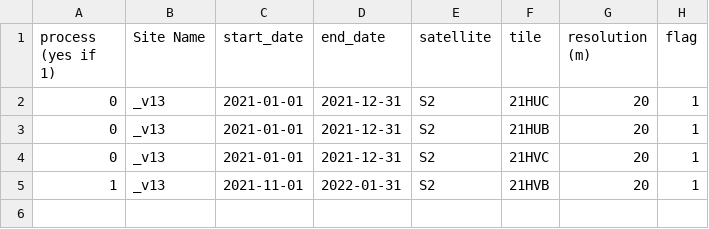
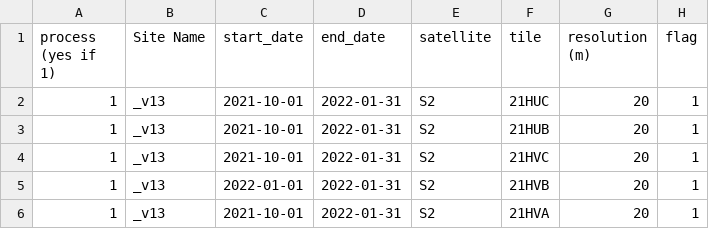
Before and after one commit to Tristanovsk/grs, a CSV file: exe/list/list_grs_plata_estuary.csv, drawn as a sheet.

```diff
--- a/exe/list/list_grs_plata_estuary.csv
+++ b/exe/list/list_grs_plata_estuary.csv
@@ -1,5 +1,6 @@
 process (yes if 1),Site Name,start_date,end_date,satellite,tile,resolution (m),flag
-0,_v13,2021-01-01,2021-12-31,S2,21HUC,20,1
-0,_v13,2021-01-01,2021-12-31,S2,21HUB,20,1
-0,_v13,2021-01-01,2021-12-31,S2,21HVC,20,1
-1,_v13,2021-11-01,2022-01-31,S2,21HVB,20,1
+1,_v13,2021-10-01,2022-01-31,S2,21HUC,20,1
+1,_v13,2021-10-01,2022-01-31,S2,21HUB,20,1
+1,_v13,2021-10-01,2022-01-31,S2,21HVC,20,1
+1,_v13,2022-01-01,2022-01-31,S2,21HVB,20,1
+1,_v13,2021-10-01,2022-01-31,S2,21HVA,20,1
```
Also changed, not shown: exe/list/list_grs_cnes_obs2mod.csv, 11 other files.
